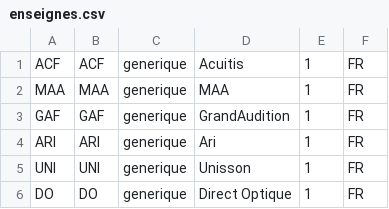
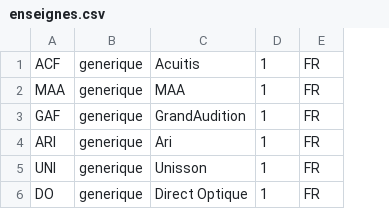
Before and after one commit to AlvesInfo/heron, a CSV file: apps/centers_purchasing/data_fixtures/enseignes.csv, drawn as a sheet; the diff names each change by its address in the sheet, - before the commit and + after, or states it on an @@ line.

```diff
--- a/apps/centers_purchasing/data_fixtures/enseignes.csv
+++ b/apps/centers_purchasing/data_fixtures/enseignes.csv
-column B, rows 1-6: ACF | MAA | GAF | ARI | UNI | DO
```
Also changed, not shown: 13 other files.
